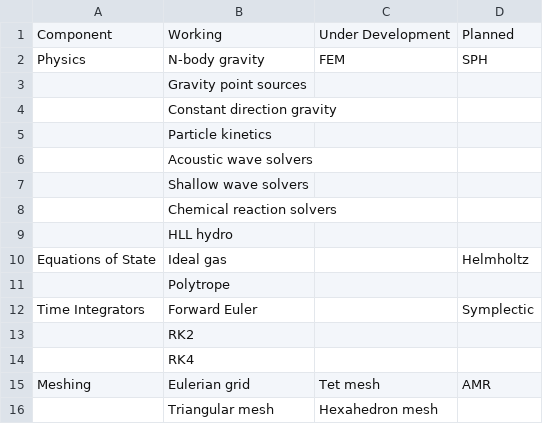
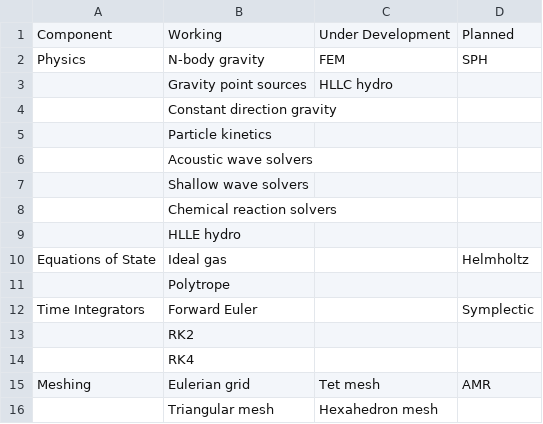
Before and after one commit to antimatterhorn/nidhoggr, a CSV file: docs/source/capabilities.csv, drawn as a sheet; only a part is shown.

Commit message:
updating capabilities to indicate that HLLE works and HLLC is under development

```diff
--- a/docs/source/capabilities.csv
+++ b/docs/source/capabilities.csv
@@ -2,3 +2,3 @@
 Physics,N-body gravity,FEM,SPH
-,Gravity point sources,,
+,Gravity point sources,HLLC hydro,
 ,Constant direction gravity,,
@@ -8,3 +8,3 @@ Physics,N-body gravity,FEM,SPH
 ,Chemical reaction solvers,,
-,HLL hydro,,
+,HLLE hydro,,
 Equations of State,Ideal gas,,Helmholtz
```
